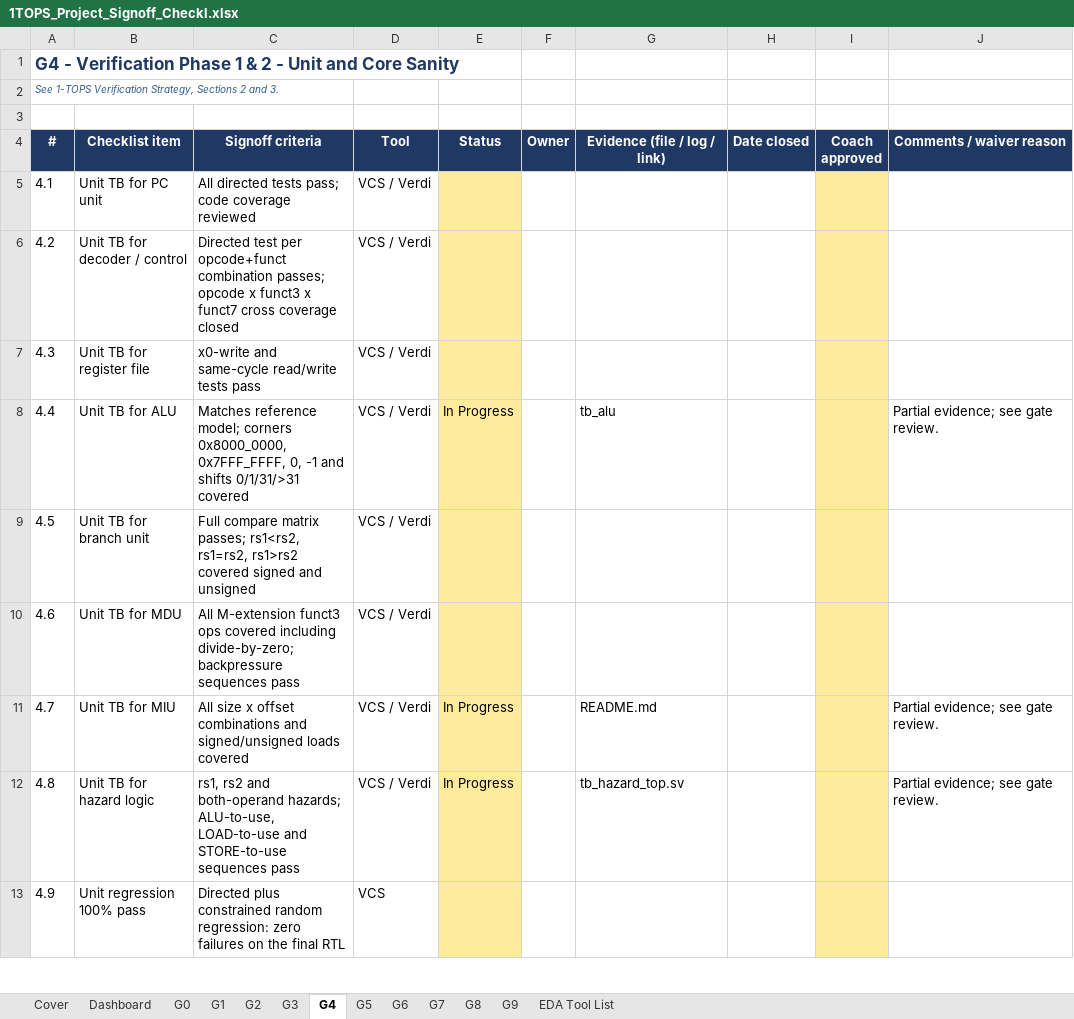
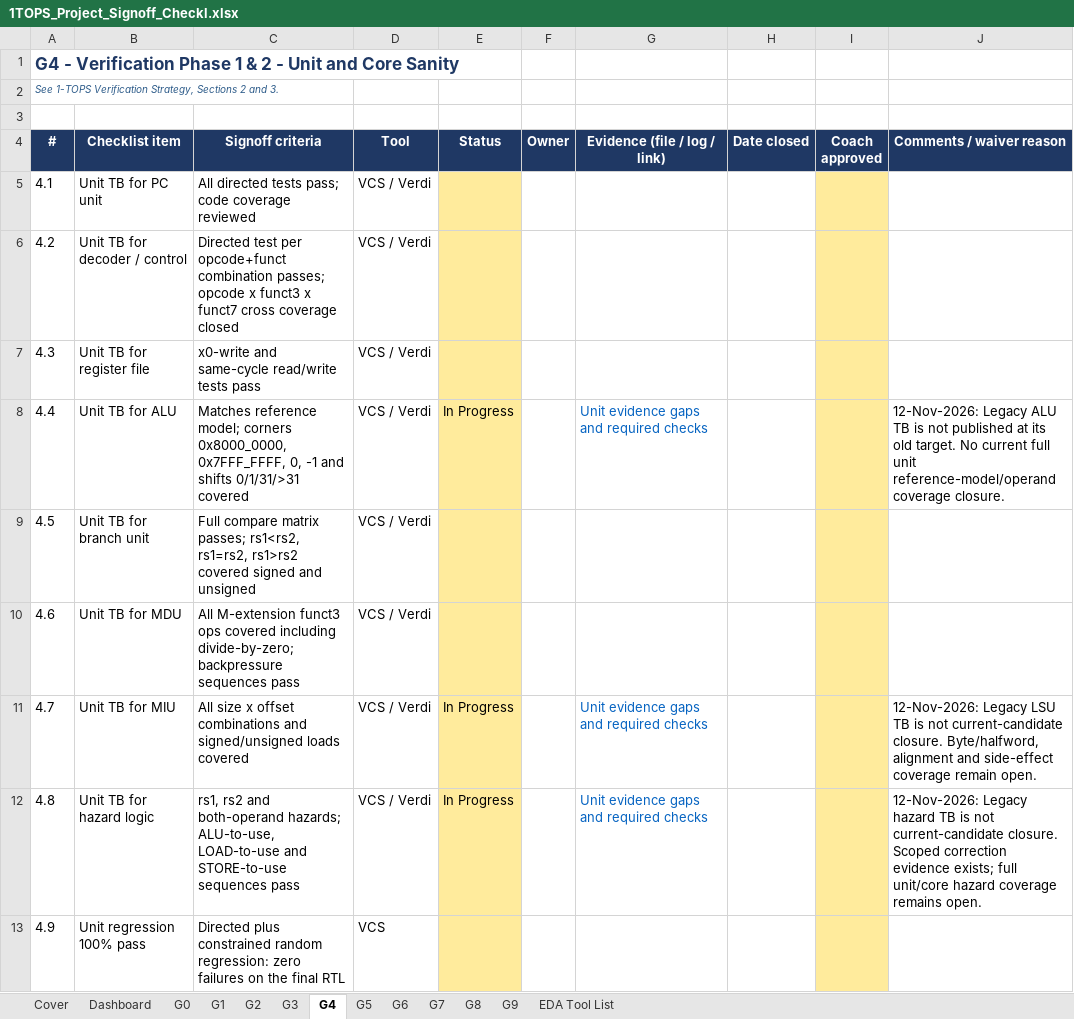
Before and after one commit to raghul7cj/RISCFORGE_1TOPS, an Excel workbook: 1TOPS OFFICIAL DELIVERABLES/1TOPS_Project_Signoff_Checkl.xlsx, sheet G4, drawn as a sheet; only a part is shown; values as stored, in another font and other column widths than the file's, no borders; charts and pictures and conditional formats not drawn; the diff covers the shown part only; the diff names each change by its address in the sheet, - before the commit and + after, or states it on an @@ line.

```diff
--- a/1TOPS OFFICIAL DELIVERABLES/1TOPS_Project_Signoff_Checkl.xlsx (sheet G4)
+++ b/1TOPS OFFICIAL DELIVERABLES/1TOPS_Project_Signoff_Checkl.xlsx (sheet G4)
-G8 (Evidence (file / log / link)): tb_alu
+G8 (Evidence (file / log / link)): Unit evidence gaps and required checks
-G8 text colour: black
+G8 text colour: #0563C1
-J8 (Comments / waiver reason): Partial evidence; see gate review.
+J8 (Comments / waiver reason): 12-Nov-2026: Legacy ALU TB is not published at its old target. No current full unit reference-model/operand coverage closure.
-G11 (Evidence (file / log / link)): README.md
+G11 (Evidence (file / log / link)): Unit evidence gaps and required checks
-G11:G12 text colour: black
+G11:G12 text colour: #0563C1
-J11 (Comments / waiver reason): Partial evidence; see gate review.
+J11 (Comments / waiver reason): 12-Nov-2026: Legacy LSU TB is not current-candidate closure. Byte/halfword, alignment and side-effect coverage remain open.
-G12 (Evidence (file / log / link)): tb_hazard_top.sv
+G12 (Evidence (file / log / link)): Unit evidence gaps and required checks
-J12 (Comments / waiver reason): Partial evidence; see gate review.
+J12 (Comments / waiver reason): 12-Nov-2026: Legacy hazard TB is not current-candidate closure. Scoped correction evidence exists; full unit/core hazard coverage remains open.
```
Also changed, not shown: 7 edited cells and cell formats elsewhere in this sheet, sheet G3, sheet G6, sheet G5, sheet G2, sheet G1, sheet Dashboard, formulas that keep their value, charts or pictures.
